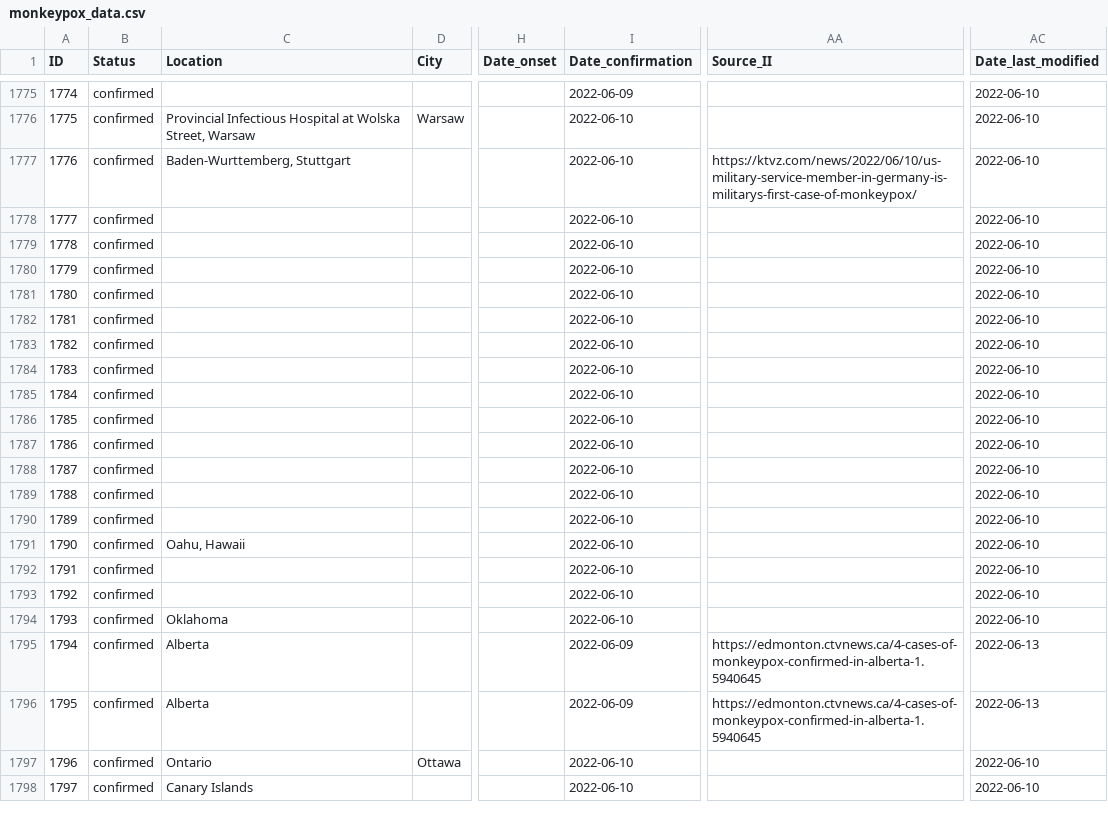
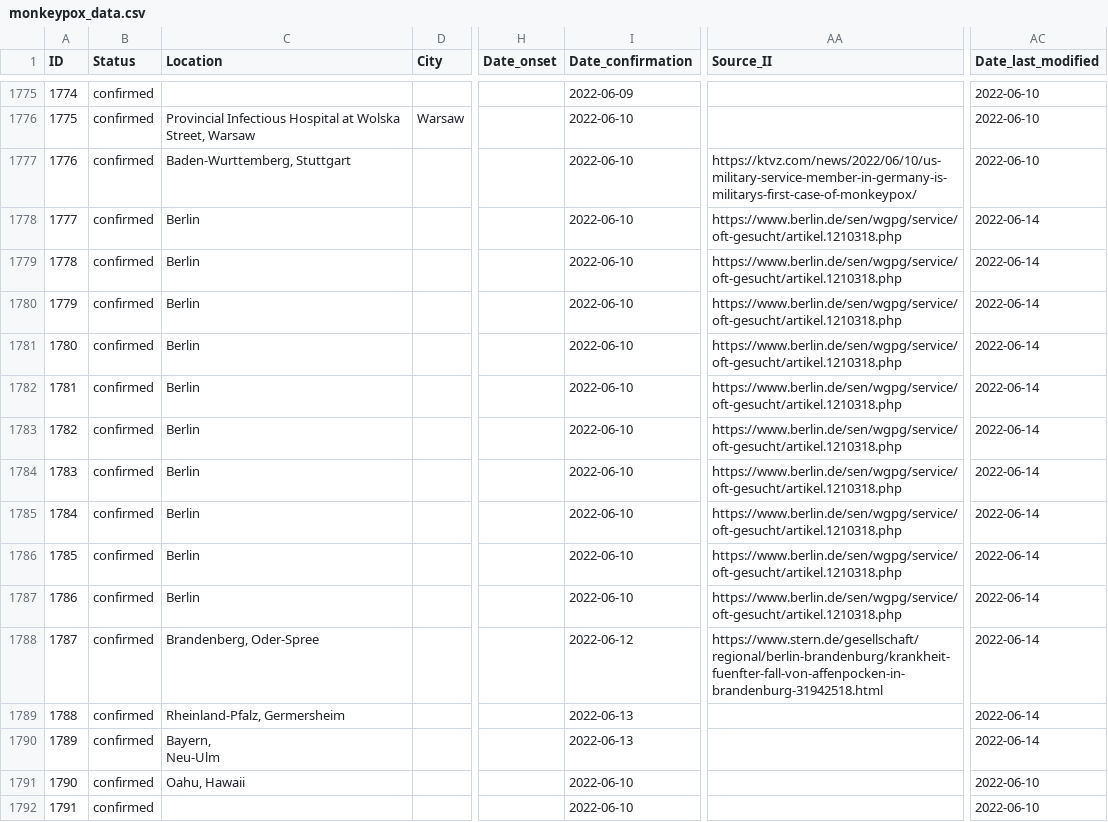
Before and after one commit to ZakariaBouguira/MonkeyPox, a CSV file: data/monkeypox_data.csv, drawn as a sheet; only a part is shown, gaps mark what is left out; the shorter side is filled out with more unchanged rows; ↵ is a line break in a cell; the diff names each change by its address in the sheet, - before the commit and + after, or states it on an @@ line.

Commit message:
scheduled commit

```diff
--- a/data/monkeypox_data.csv
+++ b/data/monkeypox_data.csv
-C1778:C1787 (Location): (empty)
+C1778:C1787 (Location): Berlin
-AA1778:AA1787 (Source_II): (empty)
+AA1778:AA1787 (Source_II): https://www.berlin.de/sen/wgpg/service/oft-gesucht/artikel.1210318.php
-AC1778:AC1790 (Date_last_modified): 2022-06-10
+AC1778:AC1790 (Date_last_modified): 2022-06-14
-C1788 (Location): (empty)
+C1788 (Location): Brandenberg, Oder-Spree
-I1788 (Date_confirmation): 2022-06-10
+I1788 (Date_confirmation): 2022-06-12
-AA1788 (Source_II): (empty)
+AA1788 (Source_II): https://www.stern.de/gesellschaft/regional/berlin-brandenburg/krankheit-fuenfter-fall-von-affenpocken-in-brandenburg-31942518.html
-C1789 (Location): (empty)
+C1789 (Location): Rheinland-Pfalz, Germersheim
-I1789:I1790 (Date_confirmation): 2022-06-10
+I1789:I1790 (Date_confirmation): 2022-06-13
-C1790 (Location): (empty)
+C1790 (Location): Bayern, ↵ Neu-Ulm
```
